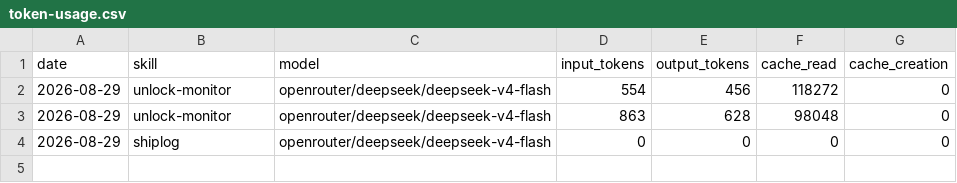
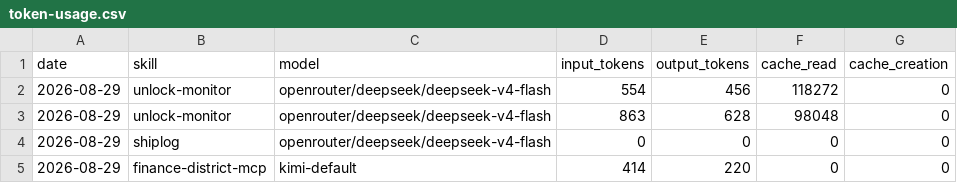
Before and after one commit to MagIcKEarl/aeon, a CSV file: memory/token-usage.csv, drawn as a sheet.

Commit message:
chore(finance-district-mcp): auto-commit 2026-08-29

```diff
--- a/memory/token-usage.csv
+++ b/memory/token-usage.csv
@@ -4 +4,2 @@ date,skill,model,input_tokens,output_tokens,cache_read,cache_creation
 2026-08-29,shiplog,openrouter/deepseek/deepseek-v4-flash,0,0,0,0
+2026-08-29,finance-district-mcp,kimi-default,414,220,0,0
```
Also changed, not shown: 3 other files.
